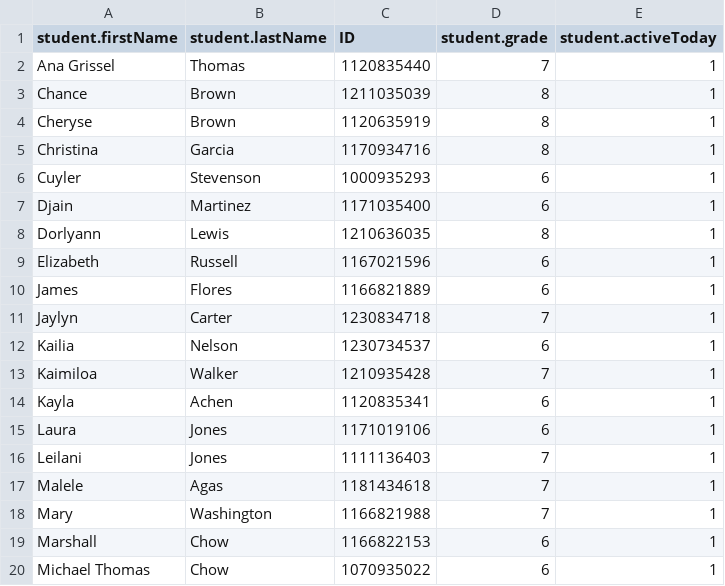
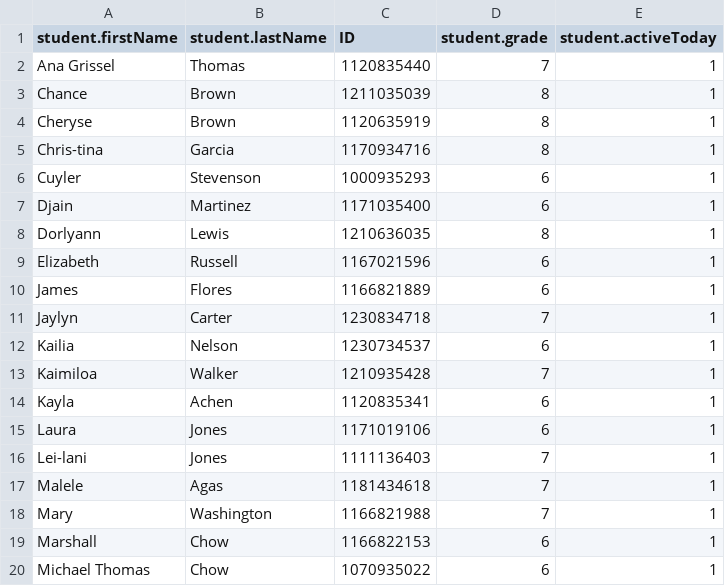
Before and after one commit to chapmanderek/SISsy_GAFE_Toolbelt, a CSV file: ic_test_data.csv, drawn as a sheet; only a part is shown.

```diff
--- a/ic_test_data.csv
+++ b/ic_test_data.csv
@@ -4,3 +4,3 @@ Chance,Brown,1211035039,8,1
 Cheryse,Brown,1120635919,8,1
-Christina,Garcia,1170934716,8,1
+Chris-tina,Garcia,1170934716,8,1
 Cuyler,Stevenson,1000935293,6,1
@@ -15,3 +15,3 @@ Kayla,Achen,1120835341,6,1
 Laura,Jones,1171019106,6,1
-Leilani,Jones,1111136403,7,1
+Lei-lani,Jones,1111136403,7,1
 Malele,Agas,1181434618,7,1
```
Also changed, not shown: google_test_data.csv.
